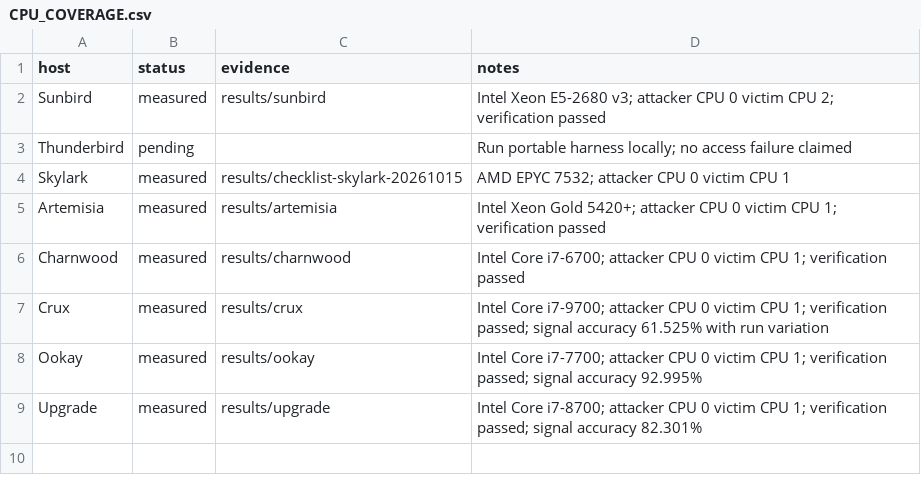
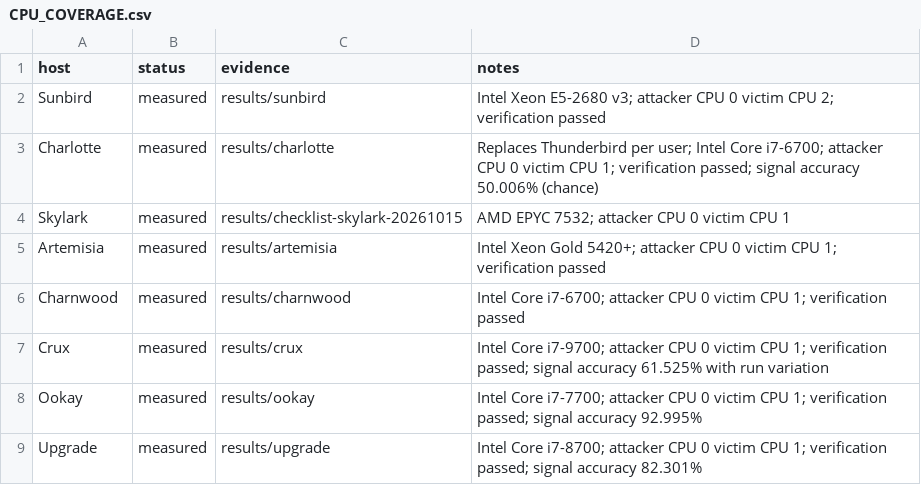
Before and after one commit to pgpatel25/ECE592_HW2_flush-flush, a CSV file: CPU_COVERAGE.csv, drawn as a sheet.

Commit message:
charlotte ff results

```diff
--- a/CPU_COVERAGE.csv
+++ b/CPU_COVERAGE.csv
@@ -2,3 +2,3 @@ host,status,evidence,notes
 Sunbird,measured,results/sunbird,Intel Xeon E5-2680 v3; attacker CPU 0 victim CPU 2; verification passed
-Thunderbird,pending,,Run portable harness locally; no access failure claimed
+Charlotte,measured,results/charlotte,Replaces Thunderbird per user; Intel Core i7-6700; attacker CPU 0 victim CPU 1; verification passed; signal accuracy 50.006% (chance)
 Skylark,measured,results/checklist-skylark-20261015,AMD EPYC 7532; attacker CPU 0 victim CPU 1
```
Also changed, not shown: 47 other files.
